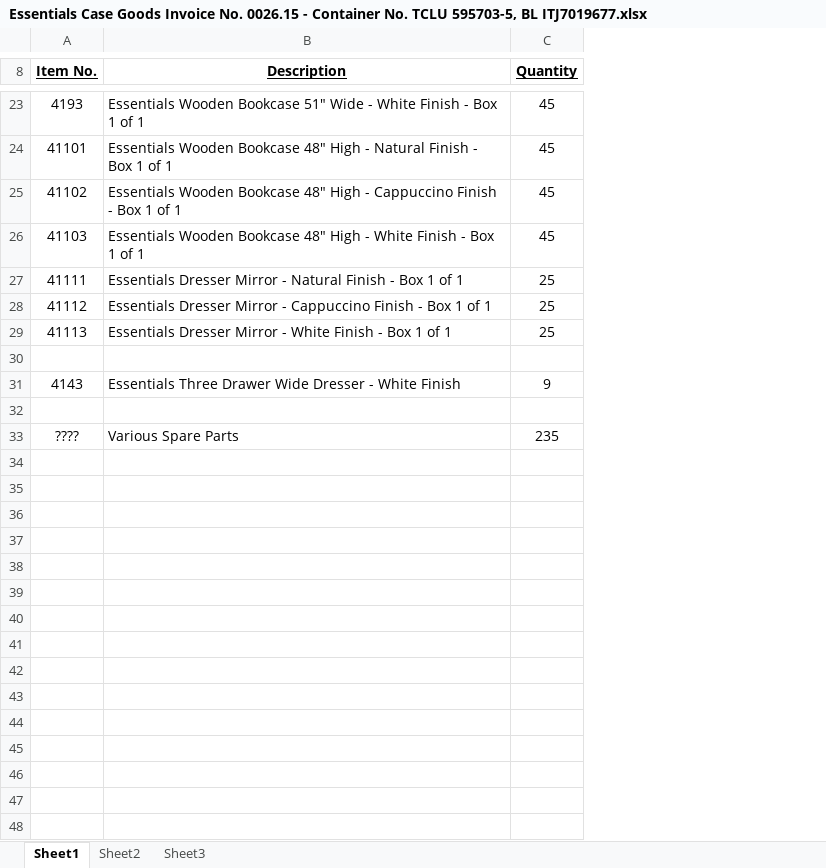
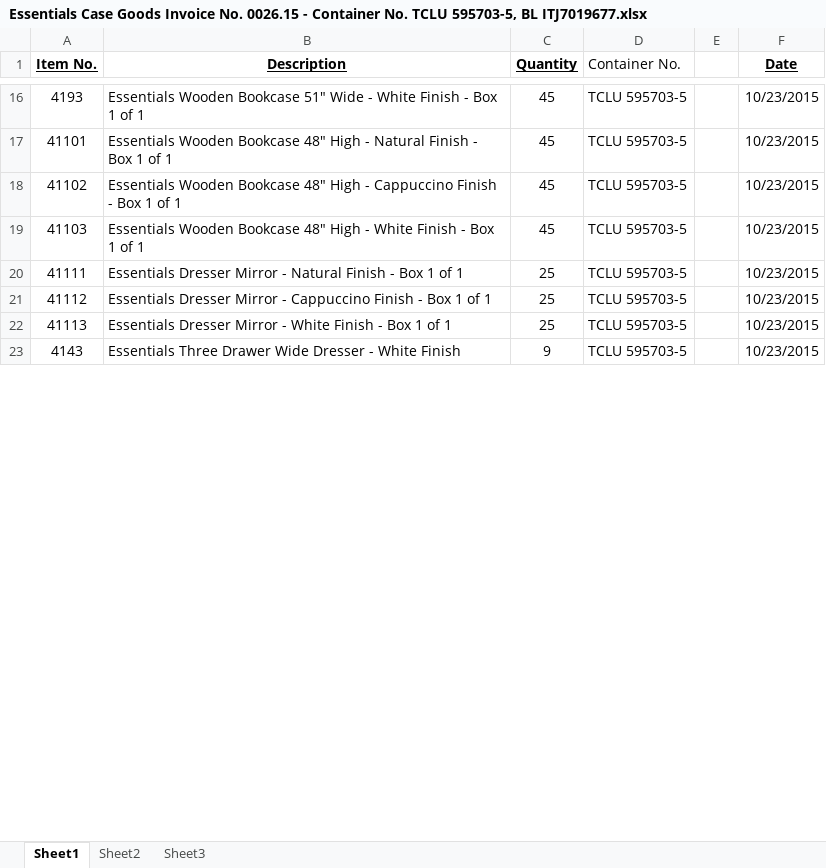
Before and after one commit to BCaesarLeo/WarehouseDB, an Excel workbook: admin/receiving/register-inbound/file_uploads/Essentials Case Goods Invoice No. 0026.15 - Container No. TCLU 595703-5, BL ITJ7019677.xlsx, sheet Sheet1, drawn as a sheet; only a part is shown, gaps mark what is left out; values as stored, in another font and other column widths than the file's, no borders; removed rows and columns are numbered as before the commit, all else as after; the diff covers the shown part only; the diff names each change by its address in the sheet, - before the commit and + after, or states it on an @@ line.

```diff
--- a/admin/receiving/register-inbound/file_uploads/Essentials Case Goods Invoice No. 0026.15 - Container No. TCLU 595703-5, BL ITJ7019677.xlsx (sheet Sheet1)
+++ b/admin/receiving/register-inbound/file_uploads/Essentials Case Goods Invoice No. 0026.15 - Container No. TCLU 595703-5, BL ITJ7019677.xlsx (sheet Sheet1)
+column D (Container No.), rows 16-23: all TCLU 595703-5
+column E, empty
+column F (Date), rows 16-23: all 10/23/2015
-row 30: (empty)
-row 32: (empty)
-row 33: ???? | Various Spare Parts | 235
-row 34: (empty)
-row 35: (empty)
-row 36: (empty)
-row 37: (empty)
-row 38: (empty)
-row 39: (empty)
-row 40: (empty)
-row 41: (empty)
-row 42: (empty)
-row 43: (empty)
-row 44: (empty)
-row 45: (empty)
-row 46: (empty)
-row 47: (empty)
-row 48: (empty)
```
Also changed, not shown: 37 removed rows elsewhere in this sheet, 14 other files.
